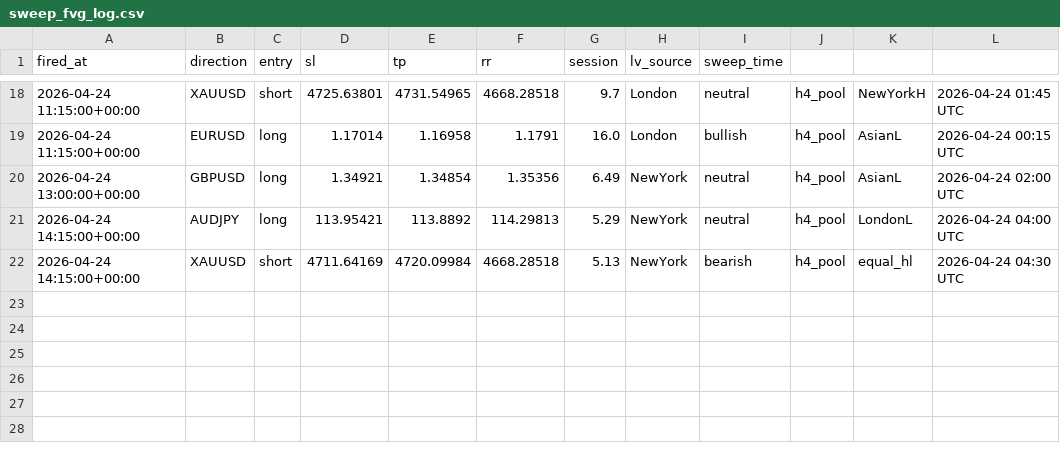
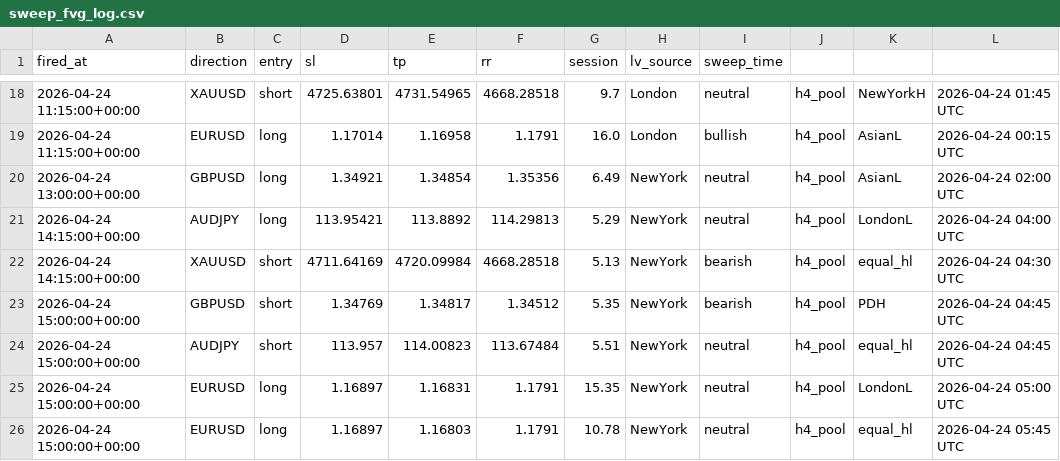
Before and after one commit to iyajivictor/Edge-signals, a CSV file: state/sweep_fvg_log.csv, drawn as a sheet; only a part is shown, gaps mark what is left out; the diff names each change by its address in the sheet, - before the commit and + after, or states it on an @@ line.

Commit message:
Update state

```diff
--- a/state/sweep_fvg_log.csv
+++ b/state/sweep_fvg_log.csv
+row 23: 2026-04-24 15:00:00+00:00 | GBPUSD | short | 1.34769 | 1.34817 | 1.34512 | 5.35 | NewYork | bearish | h4_pool | PDH | 2026-04-24 04:45 UTC
+row 24: 2026-04-24 15:00:00+00:00 | AUDJPY | short | 113.957 | 114.00823 | 113.67484 | 5.51 | NewYork | neutral | h4_pool | equal_hl | 2026-04-24 04:45 UTC
+row 25: 2026-04-24 15:00:00+00:00 | EURUSD | long | 1.16897 | 1.16831 | 1.1791 | 15.35 | NewYork | neutral | h4_pool | LondonL | 2026-04-24 05:00 UTC
+row 26: 2026-04-24 15:00:00+00:00 | EURUSD | long | 1.16897 | 1.16803 | 1.1791 | 10.78 | NewYork | neutral | h4_pool | equal_hl | 2026-04-24 05:45 UTC
```
Also changed, not shown: 2 other files.
